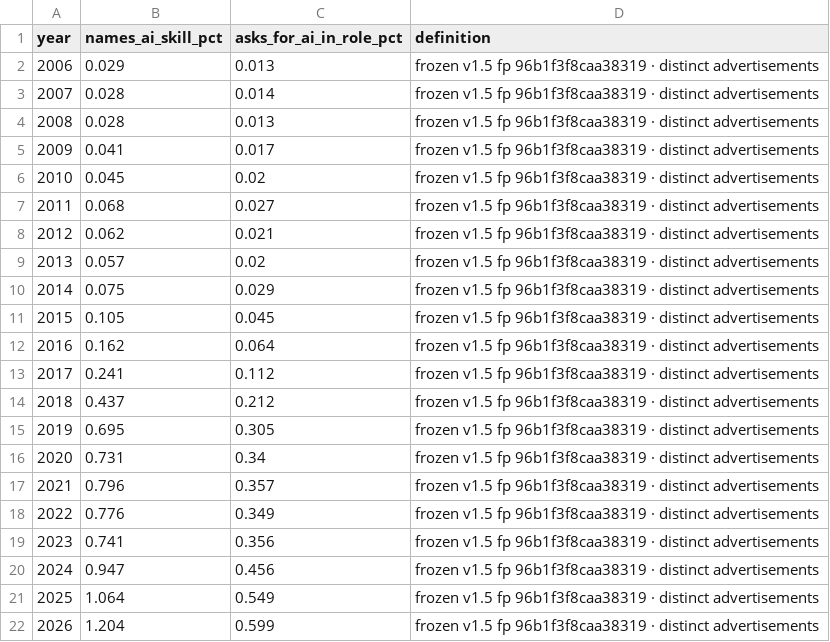
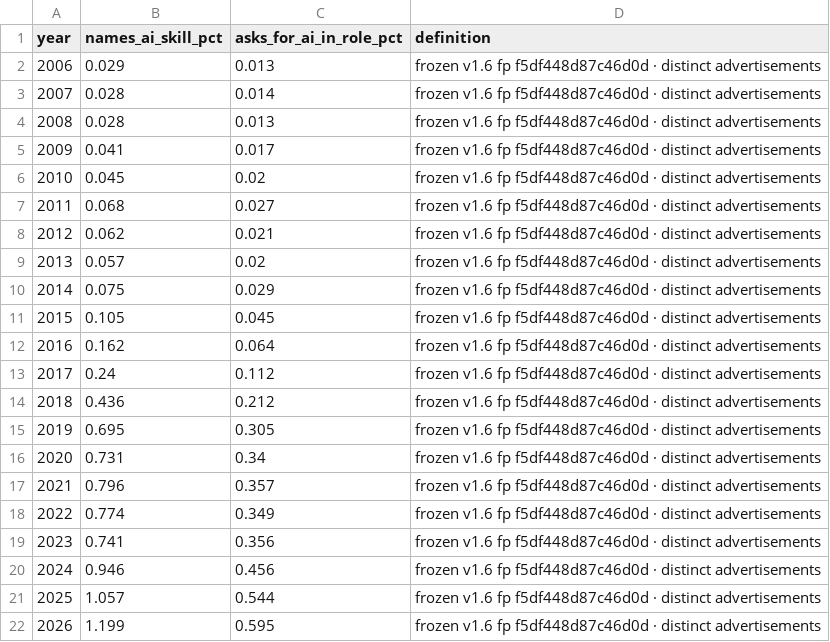
Before and after one commit to ai-econ-lab/ai-econ-lab.github.io, a CSV file: docs/assets/data/ai_in_demand_trend.csv, drawn as a sheet.

```diff
--- a/docs/assets/data/ai_in_demand_trend.csv
+++ b/docs/assets/data/ai_in_demand_trend.csv
@@ -1,22 +1,22 @@
 year,names_ai_skill_pct,asks_for_ai_in_role_pct,definition
-2006,0.029,0.013,frozen v1.5 fp 96b1f3f8caa38319 · distinct advertisements
-2007,0.028,0.014,frozen v1.5 fp 96b1f3f8caa38319 · distinct advertisements
-2008,0.028,0.013,frozen v1.5 fp 96b1f3f8caa38319 · distinct advertisements
-2009,0.041,0.017,frozen v1.5 fp 96b1f3f8caa38319 · distinct advertisements
-2010,0.045,0.02,frozen v1.5 fp 96b1f3f8caa38319 · distinct advertisements
-2011,0.068,0.027,frozen v1.5 fp 96b1f3f8caa38319 · distinct advertisements
-2012,0.062,0.021,frozen v1.5 fp 96b1f3f8caa38319 · distinct advertisements
-2013,0.057,0.02,frozen v1.5 fp 96b1f3f8caa38319 · distinct advertisements
-2014,0.075,0.029,frozen v1.5 fp 96b1f3f8caa38319 · distinct advertisements
-2015,0.105,0.045,frozen v1.5 fp 96b1f3f8caa38319 · distinct advertisements
-2016,0.162,0.064,frozen v1.5 fp 96b1f3f8caa38319 · distinct advertisements
-2017,0.241,0.112,frozen v1.5 fp 96b1f3f8caa38319 · distinct advertisements
-2018,0.437,0.212,frozen v1.5 fp 96b1f3f8caa38319 · distinct advertisements
-2019,0.695,0.305,frozen v1.5 fp 96b1f3f8caa38319 · distinct advertisements
-2020,0.731,0.34,frozen v1.5 fp 96b1f3f8caa38319 · distinct advertisements
-2021,0.796,0.357,frozen v1.5 fp 96b1f3f8caa38319 · distinct advertisements
-2022,0.776,0.349,frozen v1.5 fp 96b1f3f8caa38319 · distinct advertisements
-2023,0.741,0.356,frozen v1.5 fp 96b1f3f8caa38319 · distinct advertisements
-2024,0.947,0.456,frozen v1.5 fp 96b1f3f8caa38319 · distinct advertisements
-2025,1.064,0.549,frozen v1.5 fp 96b1f3f8caa38319 · distinct advertisements
-2026,1.204,0.599,frozen v1.5 fp 96b1f3f8caa38319 · distinct advertisements
+2006,0.029,0.013,frozen v1.6 fp f5df448d87c46d0d · distinct advertisements
+2007,0.028,0.014,frozen v1.6 fp f5df448d87c46d0d · distinct advertisements
+2008,0.028,0.013,frozen v1.6 fp f5df448d87c46d0d · distinct advertisements
+2009,0.041,0.017,frozen v1.6 fp f5df448d87c46d0d · distinct advertisements
+2010,0.045,0.02,frozen v1.6 fp f5df448d87c46d0d · distinct advertisements
+2011,0.068,0.027,frozen v1.6 fp f5df448d87c46d0d · distinct advertisements
+2012,0.062,0.021,frozen v1.6 fp f5df448d87c46d0d · distinct advertisements
+2013,0.057,0.02,frozen v1.6 fp f5df448d87c46d0d · distinct advertisements
+2014,0.075,0.029,frozen v1.6 fp f5df448d87c46d0d · distinct advertisements
+2015,0.105,0.045,frozen v1.6 fp f5df448d87c46d0d · distinct advertisements
+2016,0.162,0.064,frozen v1.6 fp f5df448d87c46d0d · distinct advertisements
+2017,0.24,0.112,frozen v1.6 fp f5df448d87c46d0d · distinct advertisements
+2018,0.436,0.212,frozen v1.6 fp f5df448d87c46d0d · distinct advertisements
+2019,0.695,0.305,frozen v1.6 fp f5df448d87c46d0d · distinct advertisements
+2020,0.731,0.34,frozen v1.6 fp f5df448d87c46d0d · distinct advertisements
+2021,0.796,0.357,frozen v1.6 fp f5df448d87c46d0d · distinct advertisements
+2022,0.774,0.349,frozen v1.6 fp f5df448d87c46d0d · distinct advertisements
+2023,0.741,0.356,frozen v1.6 fp f5df448d87c46d0d · distinct advertisements
+2024,0.946,0.456,frozen v1.6 fp f5df448d87c46d0d · distinct advertisements
+2025,1.057,0.544,frozen v1.6 fp f5df448d87c46d0d · distinct advertisements
+2026,1.199,0.595,frozen v1.6 fp f5df448d87c46d0d · distinct advertisements
```
Also changed, not shown: docs/assets/data/occupations_ai_demand.csv, 47 other files.
